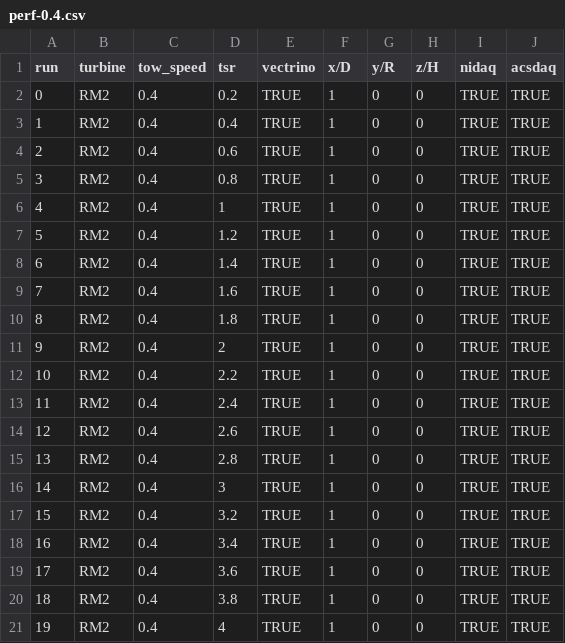
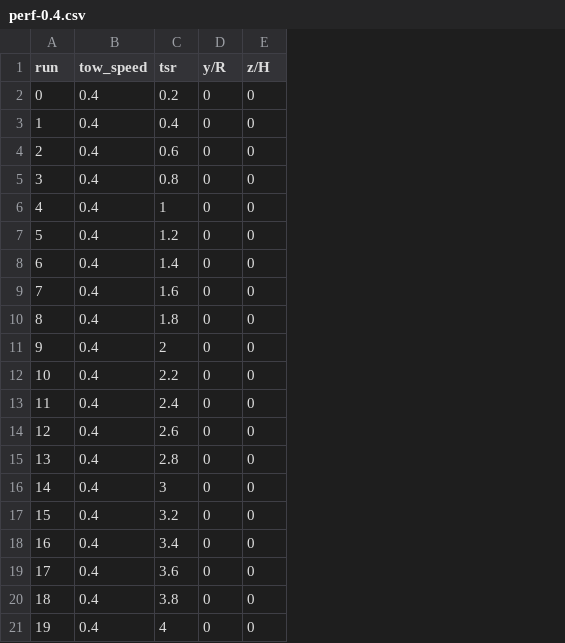
Before and after one commit to UNH-CORE/RM2-tow-tank, a CSV file: Config/Test plan/perf-0.4.csv, drawn as a sheet; the diff names each change by its address in the sheet, - before the commit and + after, or states it on an @@ line.

Commit message:
Modify test plan matrices

```diff
--- a/Config/Test plan/perf-0.4.csv
+++ b/Config/Test plan/perf-0.4.csv
-column B (turbine), rows 2-21: all RM2
-column E (vectrino), rows 2-21: all TRUE
-column F (x/D), rows 2-21: all 1
-column I (nidaq), rows 2-21: all TRUE
-column J (acsdaq), rows 2-21: all TRUE
```
Also changed, not shown: 1 other file.
